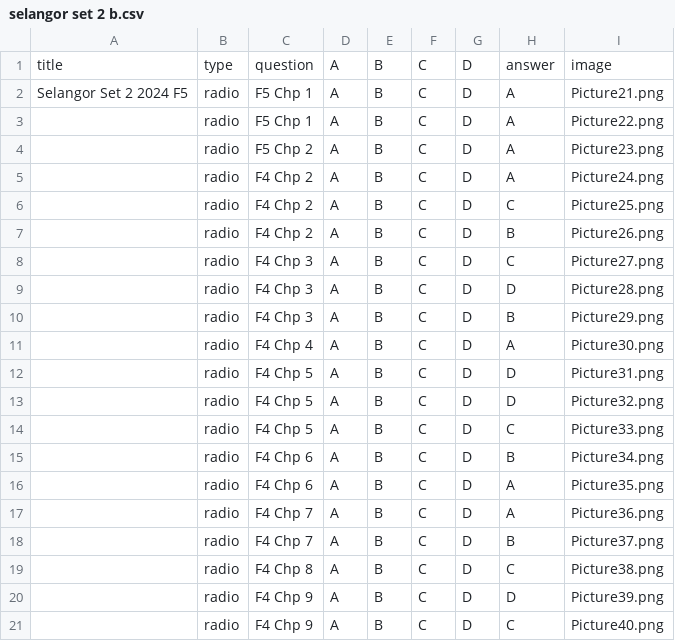
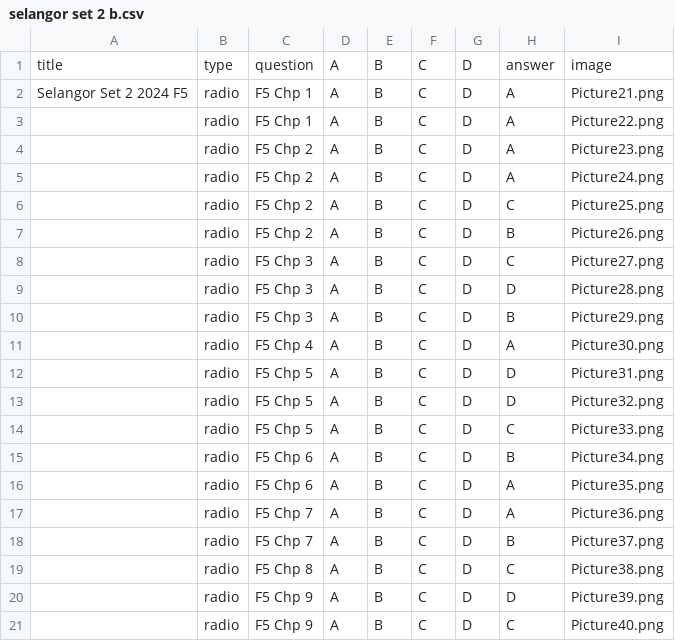
Before and after one commit to nobody0619/SPM-SC, a CSV file: Selangor Set 2 2024/selangor set 2 b.csv, drawn as a sheet.

```diff
--- a/Selangor Set 2 2024/selangor set 2 b.csv
+++ b/Selangor Set 2 2024/selangor set 2 b.csv
@@ -4,18 +4,18 @@ Selangor Set 2 2024 F5,radio,F5 Chp 1,A,B,C,D,A,Picture21.png
 ,radio,F5 Chp 2,A,B,C,D,A,Picture23.png
-,radio,F4 Chp 2,A,B,C,D,A,Picture24.png
-,radio,F4 Chp 2,A,B,C,D,C,Picture25.png
-,radio,F4 Chp 2,A,B,C,D,B,Picture26.png
-,radio,F4 Chp 3,A,B,C,D,C,Picture27.png
-,radio,F4 Chp 3,A,B,C,D,D,Picture28.png
-,radio,F4 Chp 3,A,B,C,D,B,Picture29.png
-,radio,F4 Chp 4,A,B,C,D,A,Picture30.png
-,radio,F4 Chp 5,A,B,C,D,D,Picture31.png
-,radio,F4 Chp 5,A,B,C,D,D,Picture32.png
-,radio,F4 Chp 5,A,B,C,D,C,Picture33.png
-,radio,F4 Chp 6,A,B,C,D,B,Picture34.png
-,radio,F4 Chp 6,A,B,C,D,A,Picture35.png
-,radio,F4 Chp 7,A,B,C,D,A,Picture36.png
-,radio,F4 Chp 7,A,B,C,D,B,Picture37.png
-,radio,F4 Chp 8,A,B,C,D,C,Picture38.png
-,radio,F4 Chp 9,A,B,C,D,D,Picture39.png
-,radio,F4 Chp 9,A,B,C,D,C,Picture40.png
+,radio,F5 Chp 2,A,B,C,D,A,Picture24.png
+,radio,F5 Chp 2,A,B,C,D,C,Picture25.png
+,radio,F5 Chp 2,A,B,C,D,B,Picture26.png
+,radio,F5 Chp 3,A,B,C,D,C,Picture27.png
+,radio,F5 Chp 3,A,B,C,D,D,Picture28.png
+,radio,F5 Chp 3,A,B,C,D,B,Picture29.png
+,radio,F5 Chp 4,A,B,C,D,A,Picture30.png
+,radio,F5 Chp 5,A,B,C,D,D,Picture31.png
+,radio,F5 Chp 5,A,B,C,D,D,Picture32.png
+,radio,F5 Chp 5,A,B,C,D,C,Picture33.png
+,radio,F5 Chp 6,A,B,C,D,B,Picture34.png
+,radio,F5 Chp 6,A,B,C,D,A,Picture35.png
+,radio,F5 Chp 7,A,B,C,D,A,Picture36.png
+,radio,F5 Chp 7,A,B,C,D,B,Picture37.png
+,radio,F5 Chp 8,A,B,C,D,C,Picture38.png
+,radio,F5 Chp 9,A,B,C,D,D,Picture39.png
+,radio,F5 Chp 9,A,B,C,D,C,Picture40.png
```
Also changed, not shown: Selangor Set 2 2024/selangor set 2.csv.
